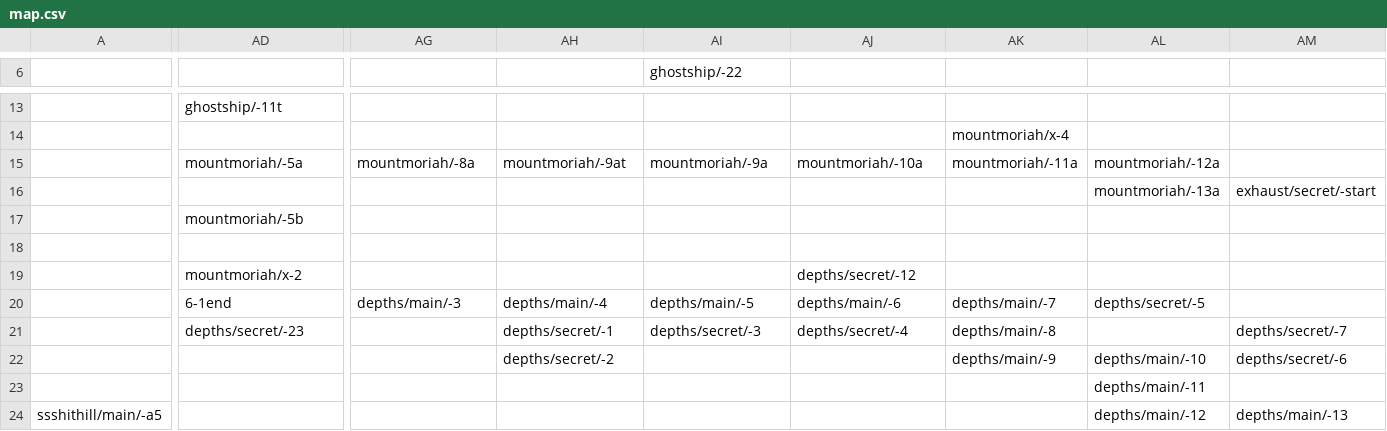
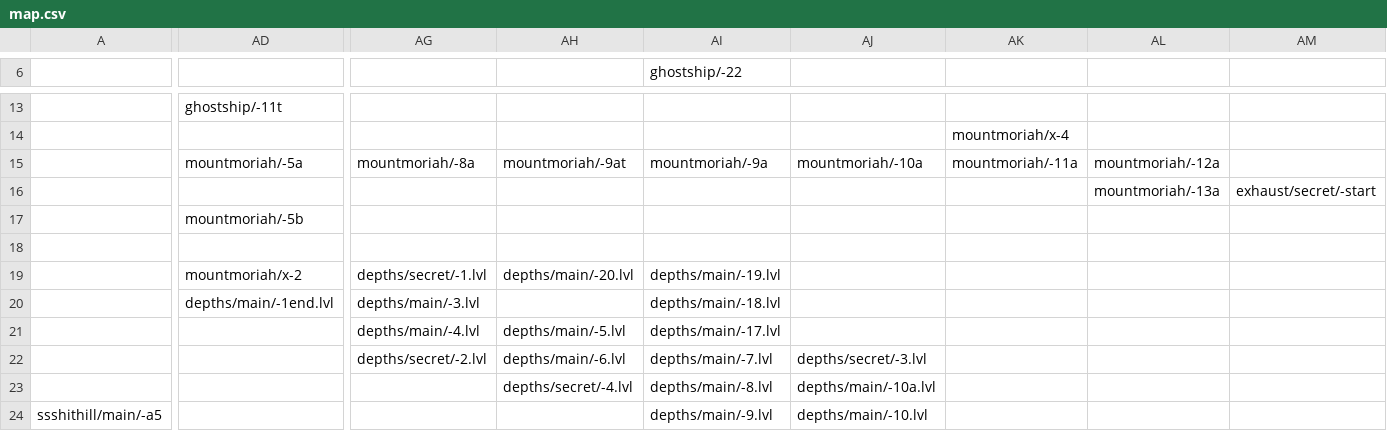
Before and after one commit to Finxx1/TEiN-Anni-6, a CSV file: data/map.csv, drawn as a sheet; only a part is shown, gaps mark what is left out; removed rows and columns are numbered as before the commit, all else as after; rows hold the shown columns only; the diff covers the shown part only; the diff names each change by its address in the sheet, - before the commit and + after, or states it on an @@ line.

Commit message:
+ Depths 2: Electric Boogaloo
+ Added Depths Remake. Sick.

```diff
--- a/data/map.csv
+++ b/data/map.csv
-AG19: (empty)
+AG19: depths/secret/-1.lvl
-AH19: (empty)
+AH19: depths/main/-20.lvl
-AI19 (ghostship/-22): (empty)
+AI19 (ghostship/-22): depths/main/-19.lvl
-AJ19: depths/secret/-12
+AJ19: (empty)
-AD20: 6-1end
+AD20: depths/main/-1end.lvl
-AG20: depths/main/-3
+AG20: depths/main/-3.lvl
-AH20: depths/main/-4
+AH20: (empty)
-AI20 (ghostship/-22): depths/main/-5
+AI20 (ghostship/-22): depths/main/-18.lvl
-AJ20: depths/main/-6
+AJ20: (empty)
-AK20: depths/main/-7
+AK20: (empty)
-AL20: depths/secret/-5
+AL20: (empty)
-AD21: depths/secret/-23
+AD21: (empty)
-AG21: (empty)
+AG21: depths/main/-4.lvl
-AH21: depths/secret/-1
+AH21: depths/main/-5.lvl
-AI21 (ghostship/-22): depths/secret/-3
+AI21 (ghostship/-22): depths/main/-17.lvl
-AJ21: depths/secret/-4
+AJ21: (empty)
-AK21: depths/main/-8
+AK21: (empty)
-AM21: depths/secret/-7
+AM21: (empty)
-row 22:  |  |  | depths/secret/-2 |  |  | depths/main/-9 | depths/main/-10 | depths/secret/-6
+row 22:  |  | depths/secret/-2.lvl | depths/main/-6.lvl | depths/main/-7.lvl | depths/secret/-3.lvl
-AH23: (empty)
+AH23: depths/secret/-4.lvl
-AI23 (ghostship/-22): (empty)
+AI23 (ghostship/-22): depths/main/-8.lvl
-AJ23: (empty)
+AJ23: depths/main/-10a.lvl
-AL23: depths/main/-11
+AL23: (empty)
-AI24 (ghostship/-22): (empty)
+AI24 (ghostship/-22): depths/main/-9.lvl
-AJ24: (empty)
+AJ24: depths/main/-10.lvl
-AL24: depths/main/-12
+AL24: (empty)
-AM24: depths/main/-13
+AM24: (empty)
```
Also changed, not shown: 8 added rows, 8 removed rows and 14 edited cells elsewhere in this file, 58 other files.
